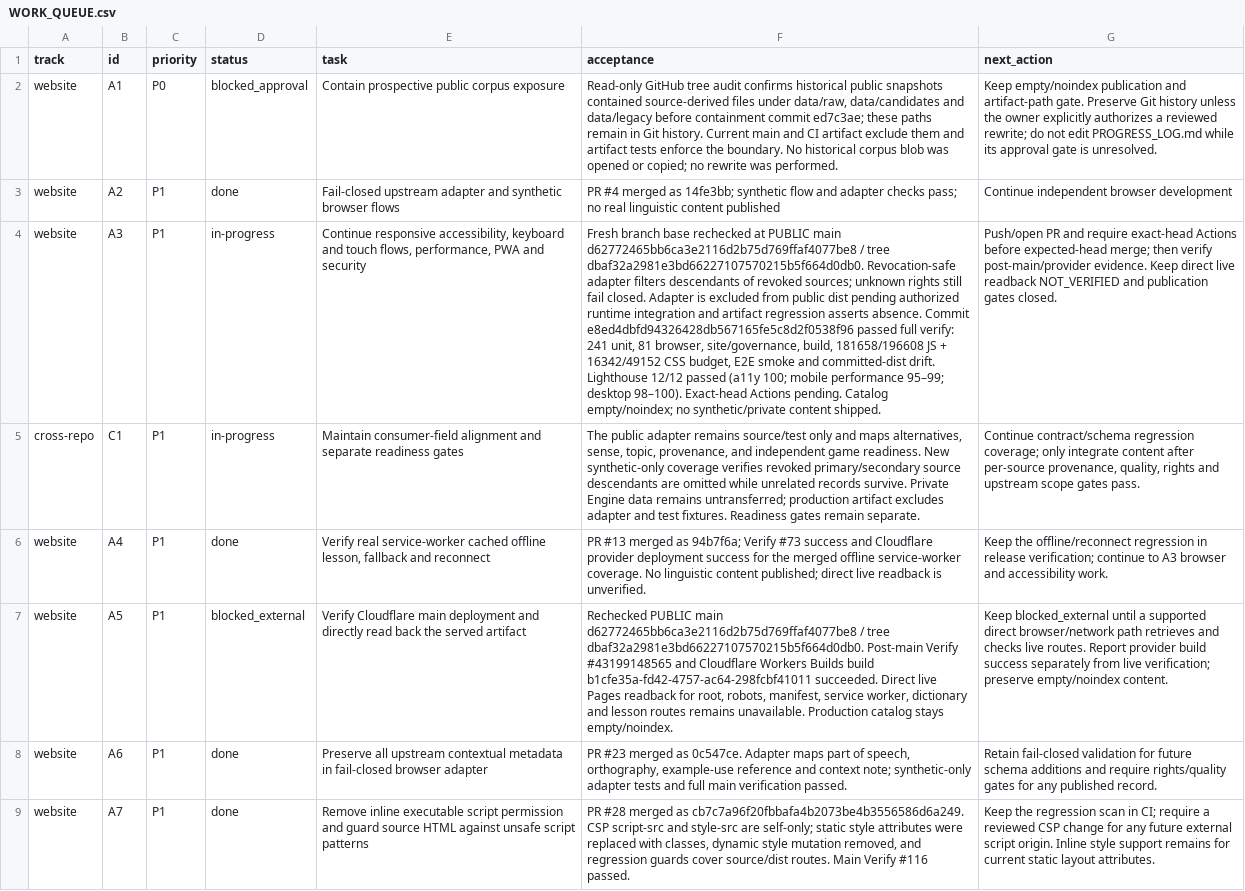
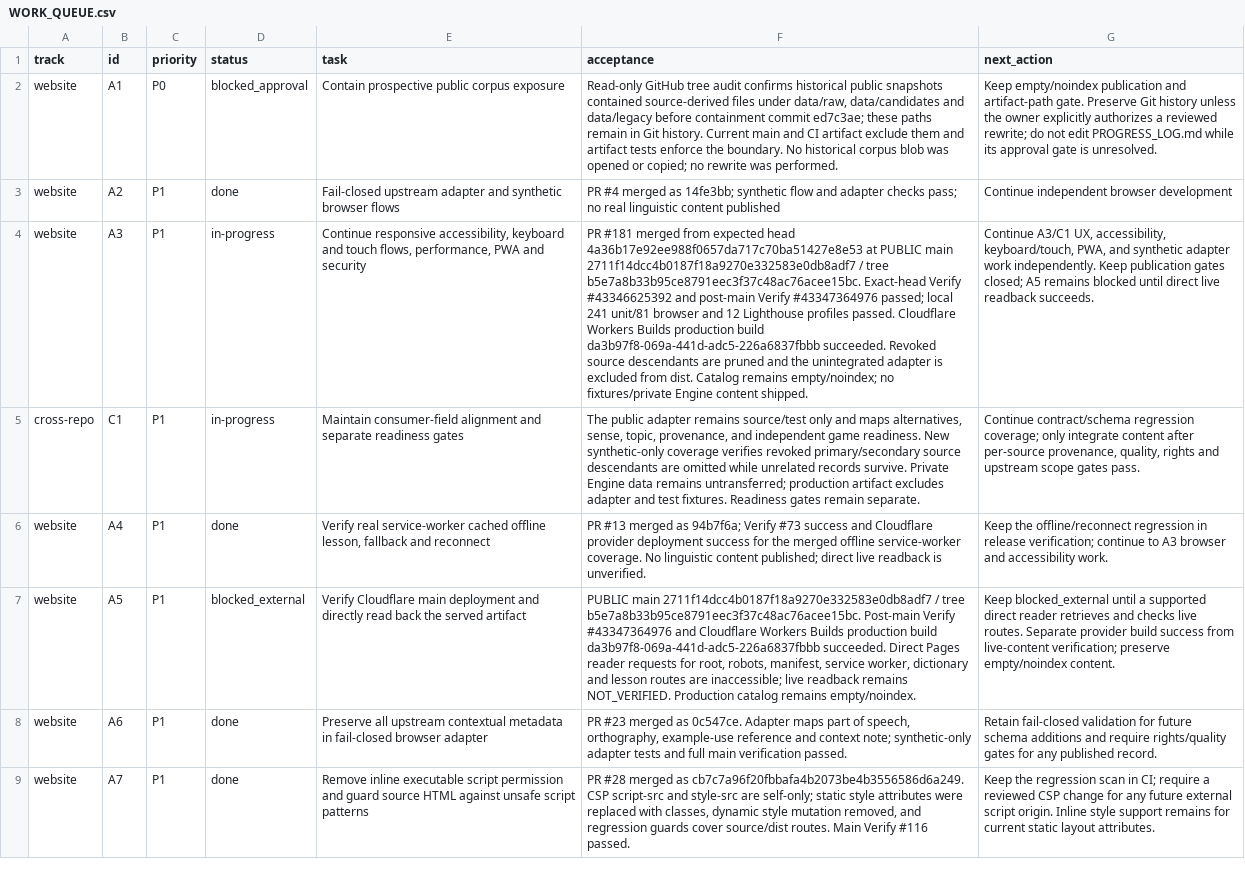
Before and after one commit to drewsebastians/webgame-bataktoba-indo, a CSV file: WORK_QUEUE.csv, drawn as a sheet; only a part is shown; the diff names each change by its address in the sheet, - before the commit and + after, or states it on an @@ line.

Commit message:
docs: checkpoint A3 revocation merge and deployment

```diff
--- a/WORK_QUEUE.csv
+++ b/WORK_QUEUE.csv
-F4 (acceptance): Fresh branch base rechecked at PUBLIC main d62772465bb6ca3e2116d2b75d769ffaf4077be8 / tree dbaf32a2981e3bd66227107570215b5f664d0db0. Revocation-safe adapter filters descendants of revoked sources; unknown rights still fail closed. Adapter is excluded from public dist pending authorized runtime integration and artifact regression asserts absence. Commit e8ed4dbfd94326428db567165fe5c8d2f0538f96 passed full verify: 241 unit, 81 browser, site/governance, build, 181658/196608 JS + 16342/49152 CSS budget, E2E smoke and committed-dist drift. Lighthouse 12/12 passed (a11y 100; mobile performance 95–99; desktop 98–100). Exact-head Actions pending. Catalog empty/noindex; no synthetic/private content shipped.
+F4 (acceptance): PR #181 merged from expected head 4a36b17e92ee988f0657da717c70ba51427e8e53 at PUBLIC main 2711f14dcc4b0187f18a9270e332583e0db8adf7 / tree b5e7a8b33b95ce8791eec3f37c48ac76acee15bc. Exact-head Verify #43346625392 and post-main Verify #43347364976 passed; local 241 unit/81 browser and 12 Lighthouse profiles passed. Cloudflare Workers Builds production build da3b97f8-069a-441d-adc5-226a6837fbbb succeeded. Revoked source descendants are pruned and the unintegrated adapter is excluded from dist. Catalog remains empty/noindex; no fixtures/private Engine content shipped.
-G4 (next_action): Push/open PR and require exact-head Actions before expected-head merge; then verify post-main/provider evidence. Keep direct live readback NOT_VERIFIED and publication gates closed.
+G4 (next_action): Continue A3/C1 UX, accessibility, keyboard/touch, PWA, and synthetic adapter work independently. Keep publication gates closed; A5 remains blocked until direct live readback succeeds.
-F7 (acceptance): Rechecked PUBLIC main d62772465bb6ca3e2116d2b75d769ffaf4077be8 / tree dbaf32a2981e3bd66227107570215b5f664d0db0. Post-main Verify #43199148565 and Cloudflare Workers Builds build b1cfe35a-fd42-4757-ac64-298fcbf41011 succeeded. Direct live Pages readback for root, robots, manifest, service worker, dictionary and lesson routes remains unavailable. Production catalog stays empty/noindex.
+F7 (acceptance): PUBLIC main 2711f14dcc4b0187f18a9270e332583e0db8adf7 / tree b5e7a8b33b95ce8791eec3f37c48ac76acee15bc. Post-main Verify #43347364976 and Cloudflare Workers Builds production build da3b97f8-069a-441d-adc5-226a6837fbbb succeeded. Direct Pages reader requests for root, robots, manifest, service worker, dictionary and lesson routes are inaccessible; live readback remains NOT_VERIFIED. Production catalog remains empty/noindex.
-G7 (next_action): …supported direct browser/network path retrieves and checks live routes. Report provider build success separately from live verification; preserve…
+G7 (next_action): …supported direct reader retrieves and checks live routes. Separate provider build success from live-content verification; preserve…
```
Also changed, not shown: 3 other files.
